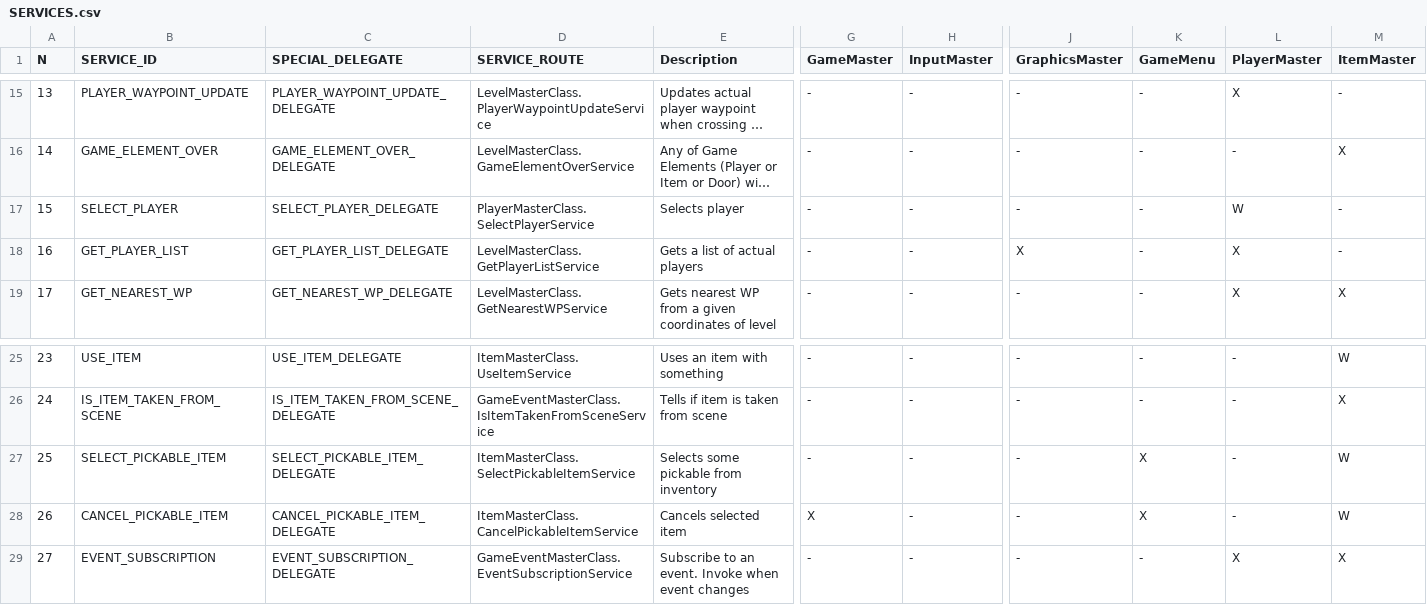
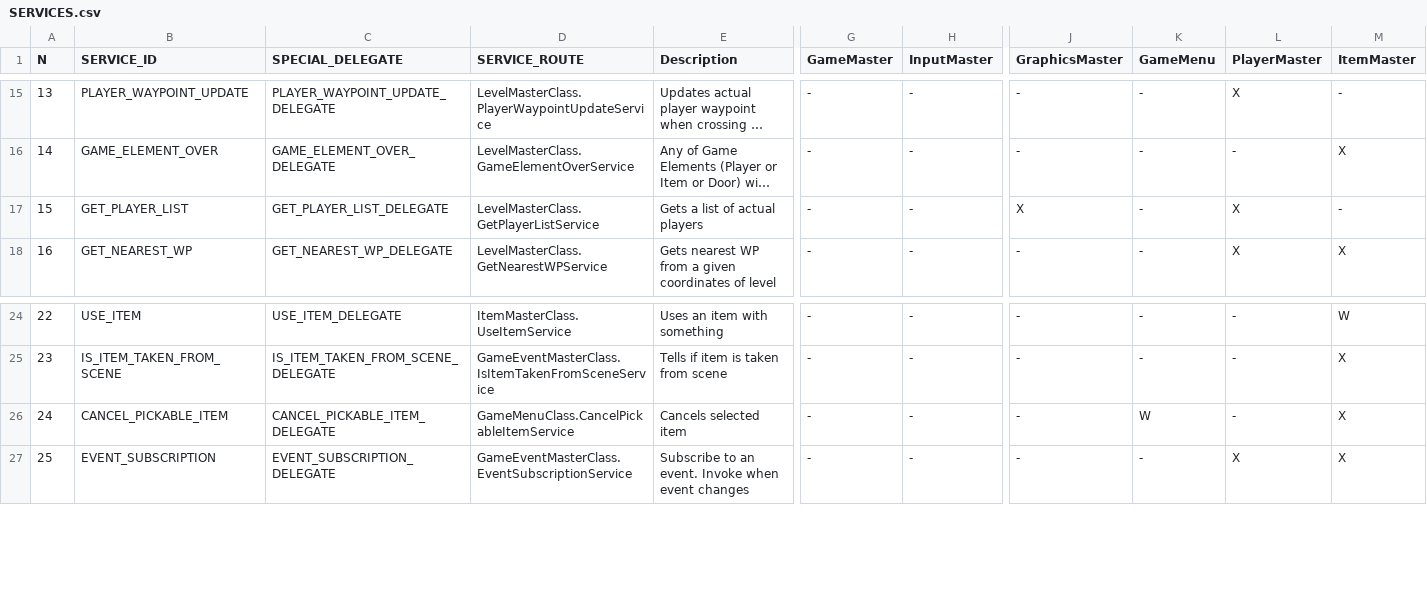
Before and after one commit to ivor4/Goblins3_AnotherQuest, a CSV file: VARMAP_Generator/SERVICES.csv, drawn as a sheet; only a part is shown, gaps mark what is left out; long unchanged cells end in …; removed rows and columns are numbered as before the commit, all else as after; rows hold the shown columns only; the diff names each change by its address in the sheet, - before the commit and + after, or states it on an @@ line.

```diff
--- a/VARMAP_Generator/SERVICES.csv
+++ b/VARMAP_Generator/SERVICES.csv
-row 17: 15 | SELECT_PLAYER | SELECT_PLAYER_DELEGATE | PlayerMasterClass.SelectPlayerService | Selects player | - | - | - | - | W | -
@@ column A (N) renumbered from row 17 down @@
-row 27: 25 | SELECT_PICKABLE_ITEM | SELECT_PICKABLE_ITEM_DELEGATE | ItemMasterClass.SelectPickableItemService | Selects some pickable from inventory | - | - | - | X | - | W
-D26 (SERVICE_ROUTE): ItemMasterClass.CancelPickableItemService
+D26 (SERVICE_ROUTE): GameMenuClass.CancelPickableItemService
-G26 (GameMaster): X
+G26 (GameMaster): -
-K26 (GameMenu): X
+K26 (GameMenu): W
-M26 (ItemMaster): W
+M26 (ItemMaster): X
```
Also changed, not shown: VARMAP_Generator/VARMAP.csv, 17 other files.
